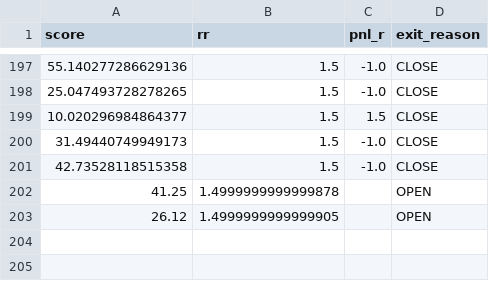
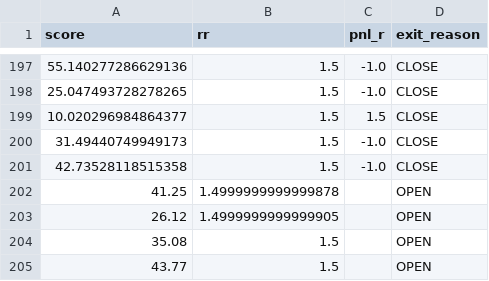
Before and after one commit to xiaopianzi5217-bot/smc-quant-bot, a CSV file: data/features/trades_features.csv, drawn as a sheet; only a part is shown, gaps mark what is left out; the diff names each change by its address in the sheet, - before the commit and + after, or states it on an @@ line.

```diff
--- a/data/features/trades_features.csv
+++ b/data/features/trades_features.csv
+row 204: 35.08 | 1.5 |  | OPEN
+row 205: 43.77 | 1.5 |  | OPEN
```
Also changed, not shown: logs/push_diary.csv, logs/signal_diary.csv, 5 other files.
